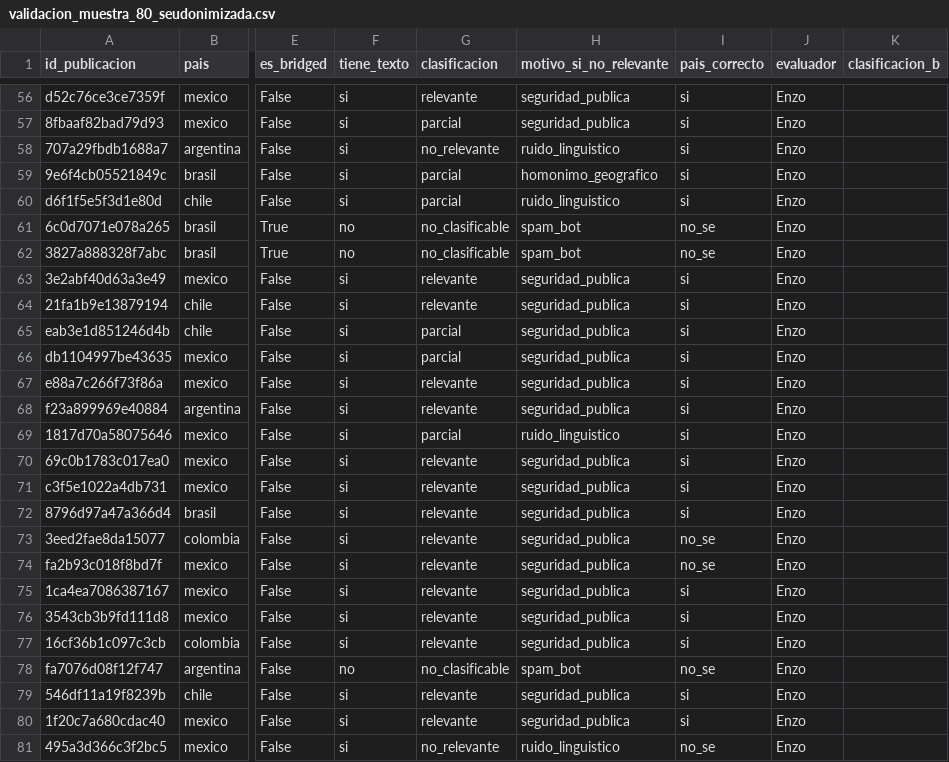
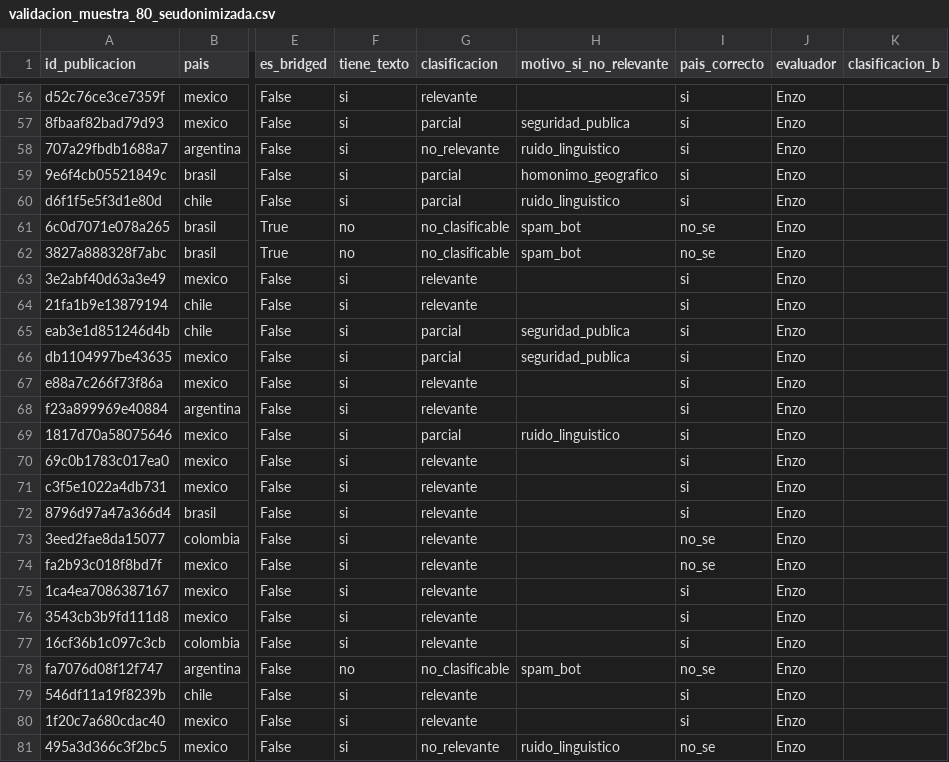
Before and after one commit to martiirivass/n8n-bluesky-osint-ctrlx, a CSV file: validacion/validacion_muestra_80_seudonimizada.csv, drawn as a sheet; only a part is shown, gaps mark what is left out; the diff covers the shown part only; the diff names each change by its address in the sheet, - before the commit and + after, or states it on an @@ line.

```diff
--- a/validacion/validacion_muestra_80_seudonimizada.csv
+++ b/validacion/validacion_muestra_80_seudonimizada.csv
-H56 (motivo_si_no_relevante): seguridad_publica
+H56 (motivo_si_no_relevante): (empty)
-H63:H64 (motivo_si_no_relevante): seguridad_publica
+H63:H64 (motivo_si_no_relevante): (empty)
-H67:H68 (motivo_si_no_relevante): seguridad_publica
+H67:H68 (motivo_si_no_relevante): (empty)
-H70:H77 (motivo_si_no_relevante): seguridad_publica
+H70:H77 (motivo_si_no_relevante): (empty)
-H79:H80 (motivo_si_no_relevante): seguridad_publica
+H79:H80 (motivo_si_no_relevante): (empty)
```
Also changed, not shown: 158 edited cells elsewhere in this file, 3 other files.
